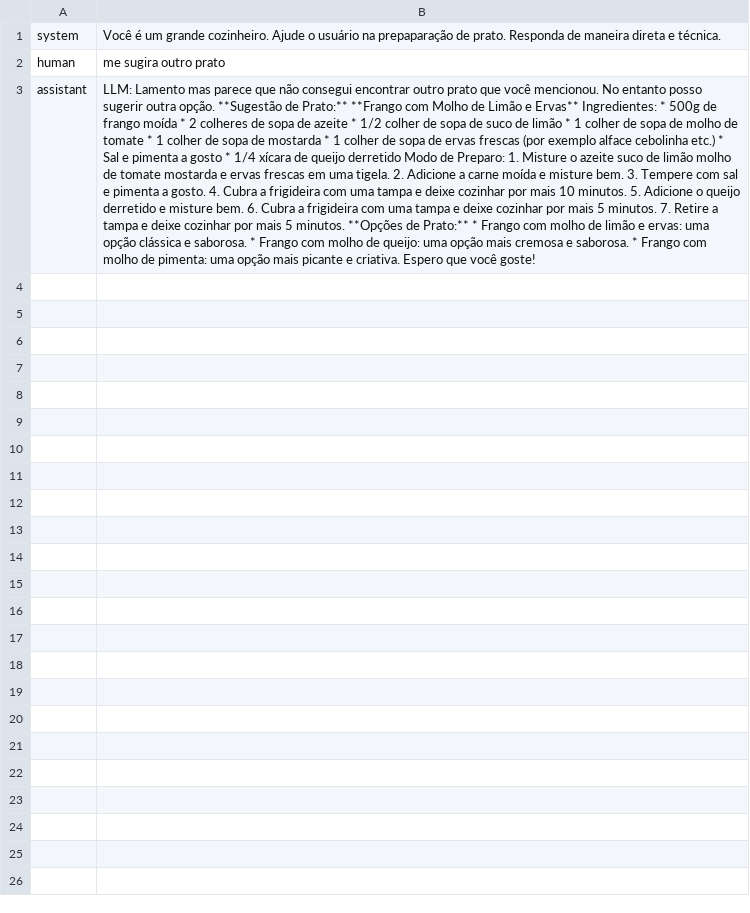
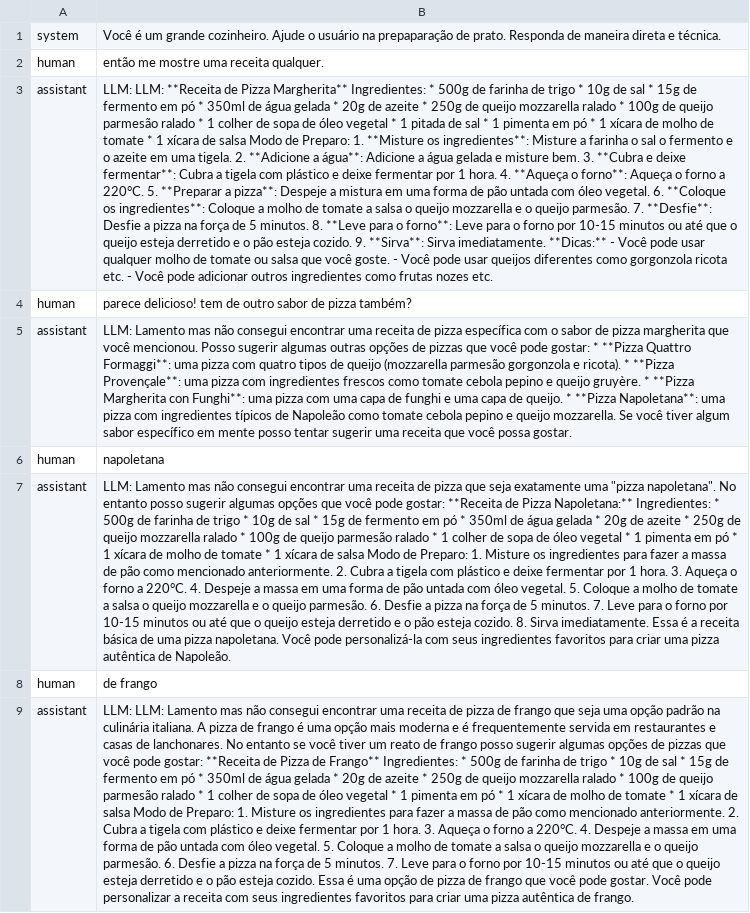
Before and after one commit to fulbergarciaufpr/GenAI-LangChain-LLMLocal, a CSV file: history.csv, drawn as a sheet; addresses are those after the commit; the diff names each change by its address in the sheet, - before the commit and + after, or states it on an @@ line.

```diff
--- a/history.csv
+++ b/history.csv
-B2: me sugira outro prato
+B2: então me mostre uma receita qualquer.
+row 3: assistant | LLM: LLM: **Receita de Pizza Margherita** Ingredientes: * 500g de farinha de trigo * 10g de sal * 15g de fermento em pó * 350ml de água gelada * 20g de azeite * 250g de queijo mozzarella ralado * 100g de queijo parmesão ralado * 1 colher de sopa de óleo vegetal * 1 pitada de sal * 1 pimenta em pó * 1 xícara de molho de tomate * 1 xícara de salsa Modo de Preparo: 1. **Misture os ingredientes**: Misture a farinha o sal o fermento e o azeite em uma tigela. 2. **Adicione a água**: Adicione a água gelada e misture bem. 3. **Cubra e deixe fermentar**: Cubra a tigela com plástico e deixe fermentar por 1 hora. 4. **Aqueça o forno**: Aqueça o forno a 220°C. 5. **Preparar a pizza**: Despeje a mistura em uma forma de pão untada com óleo vegetal. 6. **Coloque os ingredientes**: Coloque a molho de tomate a salsa o queijo mozzarella e o queijo parmesão. 7. **Desfie**: Desfie a pizza na força de 5 minutos. 8. **Leve para o forno**: Leve para o forno por 10-15 minutos ou até que o queijo esteja derretido e o pão esteja cozido. 9. **Sirva**: Sirva imediatamente. **Dicas:** - Você pode usar qualquer molho de tomate ou salsa que você goste. - Você pode usar queijos diferentes como gorgonzola ricota etc. - Você pode adicionar outros ingredientes como frutas nozes etc.
+row 4: human | parece delicioso! tem de outro sabor de pizza também?
-B5: …Lamento mas parece que não consegui encontrar outro prato que você mencionou. No entanto posso sugerir outra opção. **Sugestão de Prato:** **Frango com Molho de Limão e Ervas** Ingredientes: * 500g de frango moída * 2 colheres de sopa de azeite * 1/2 colher de sopa de suco de limão * 1 colher de sopa de molho de tomate * 1 colher de sopa de mostarda * 1 colher de sopa de ervas frescas (por exemplo alface cebolinha etc.) * Sal e pimenta a gosto * 1/4 xícara de queijo derretido Modo de Preparo: 1. Misture o azeite suco de limão molho de tomate mostarda e ervas frescas em uma tigela. 2. Adicione a carne moída e misture bem. 3. Tempere com sal e pimenta a gosto. 4. Cubra a frigideira com uma tampa e deixe cozinhar por mais 10 minutos. 5. Adicione o queijo derretido e misture bem. 6. Cubra a frigideira com uma tampa e deixe cozinhar por mais 5 minutos. 7. Retire a tampa e deixe cozinhar por mais 5 minutos. **Opções de Prato:** * Frango com molho de limão e ervas: uma opção clássica e saborosa. * Frango com molho de queijo: uma opção mais cremosa e saborosa. * Frango com molho de pimenta: uma opção mais picante e criativa. Espero que você goste!
+B5: …Lamento mas não consegui encontrar uma receita de pizza específica com o sabor de pizza margherita que você mencionou. Posso sugerir algumas outras opções de pizzas que você pode gostar: * **Pizza Quattro Formaggi**: uma pizza com quatro tipos de queijo (mozzarella parmesão gorgonzola e ricota). * **Pizza Provençale**: uma pizza com ingredientes frescos como tomate cebola pepino e queijo gruyère. * **Pizza Margherita con Funghi**: uma pizza com uma capa de funghi e uma capa de queijo. * **Pizza Napoletana**: uma pizza com ingredientes típicos de Napoleão como tomate cebola pepino e queijo mozzarella. Se você tiver algum sabor específico em mente posso tentar sugerir uma receita que você possa gostar.
+row 6: human | napoletana
+row 7: assistant | LLM: Lamento mas não consegui encontrar uma receita de pizza que seja exatamente uma "pizza napoletana". No entanto posso sugerir algumas opções que você pode gostar: **Receita de Pizza Napoletana:** Ingredientes: * 500g de farinha de trigo * 10g de sal * 15g de fermento em pó * 350ml de água gelada * 20g de azeite * 250g de queijo mozzarella ralado * 100g de queijo parmesão ralado * 1 colher de sopa de óleo vegetal * 1 pimenta em pó * 1 xícara de molho de tomate * 1 xícara de salsa Modo de Preparo: 1. Misture os ingredientes para fazer a massa de pão como mencionado anteriormente. 2. Cubra a tigela com plástico e deixe fermentar por 1 hora. 3. Aqueça o forno a 220°C. 4. Despeje a massa em uma forma de pão untada com óleo vegetal. 5. Coloque a molho de tomate a salsa o queijo mozzarella e o queijo parmesão. 6. Desfie a pizza na força de 5 minutos. 7. Leve para o forno por 10-15 minutos ou até que o queijo esteja derretido e o pão esteja cozido. 8. Sirva imediatamente. Essa é a receita básica de uma pizza napoletana. Você pode personalizá-la com seus ingredientes favoritos para criar uma pizza autêntica de Napoleão.
+row 8: human | de frango
+row 9: assistant | LLM: LLM: Lamento mas não consegui encontrar uma receita de pizza de frango que seja uma opção padrão na culinária italiana. A pizza de frango é uma opção mais moderna e é frequentemente servida em restaurantes e casas de lanchonares. No entanto se você tiver um reato de frango posso sugerir algumas opções de pizzas que você pode gostar: **Receita de Pizza de Frango** Ingredientes: * 500g de farinha de trigo * 10g de sal * 15g de fermento em pó * 350ml de água gelada * 20g de azeite * 250g de queijo mozzarella ralado * 100g de queijo parmesão ralado * 1 colher de sopa de óleo vegetal * 1 pimenta em pó * 1 xícara de molho de tomate * 1 xícara de salsa Modo de Preparo: 1. Misture os ingredientes para fazer a massa de pão como mencionado anteriormente. 2. Cubra a tigela com plástico e deixe fermentar por 1 hora. 3. Aqueça o forno a 220°C. 4. Despeje a massa em uma forma de pão untada com óleo vegetal. 5. Coloque a molho de tomate a salsa o queijo mozzarella e o queijo parmesão. 6. Desfie a pizza na força de 5 minutos. 7. Leve para o forno por 10-15 minutos ou até que o queijo esteja derretido e o pão esteja cozido. Essa é uma opção de pizza de frango que você pode gostar. Você pode personalizar a receita com seus ingredientes favoritos para criar uma pizza autêntica de frango.
```
Also changed, not shown: 1 other file.
